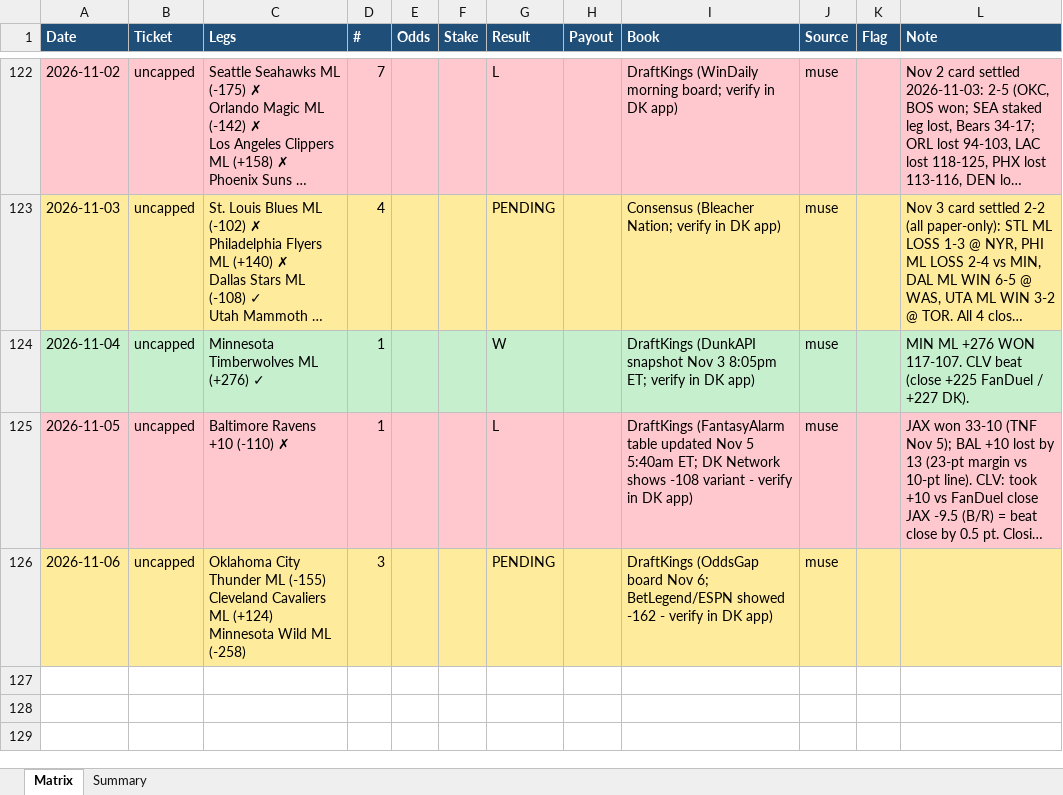
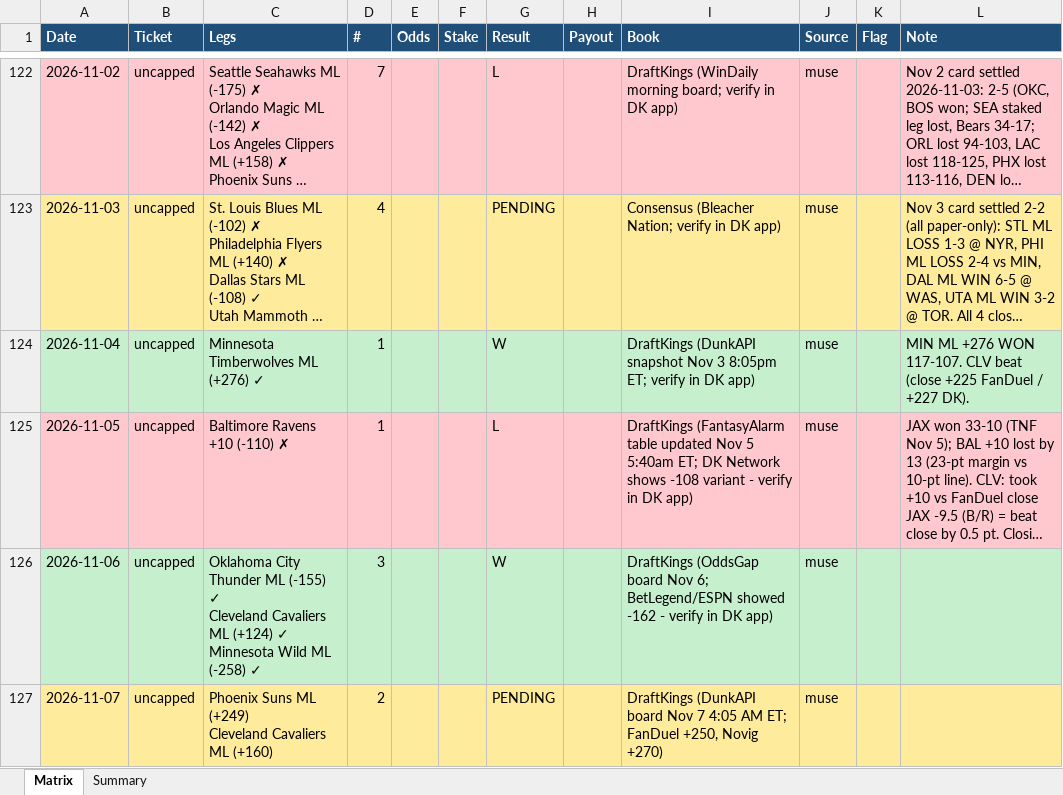
Before and after one commit to Svyable/muse-bets, an Excel workbook: data/bet-matrix.xlsx, sheet Matrix, drawn as a sheet; only a part is shown, gaps mark what is left out; long unchanged cells end in …; values as stored, in another font and other column widths than the file's, no borders; ↵ is a line break in a cell; the diff names each change by its address in the sheet, - before the commit and + after, or states it on an @@ line.

Commit message:
Daily sync: 2026-11-07 (ledgers, dashboard data)

```diff
--- a/data/bet-matrix.xlsx (sheet Matrix)
+++ b/data/bet-matrix.xlsx (sheet Matrix)
-A126:L126 fill: #FFEB9C
+A126:L126 fill: #C6EFCE
-C126 (Legs): …ML (-155) ↵ Cleveland Cavaliers ML (+124) ↵ Minnesota Wild ML (-258)
+C126 (Legs): …ML (-155) ✓ ↵ Cleveland Cavaliers ML (+124) ✓ ↵ Minnesota Wild ML (-258) ✓
-G126 (Result): PENDING
+G126 (Result): W
+row 127: 2026-11-07 | uncapped | Phoenix Suns ML (+249) ↵ Cleveland Cavaliers ML (+160) | 2 |  |  | PENDING |  | DraftKings (DunkAPI board Nov 7 4:05 AM ET; FanDuel +250, Novig +270) | muse
```
Also changed, not shown: sheet Summary, 4 other files.
